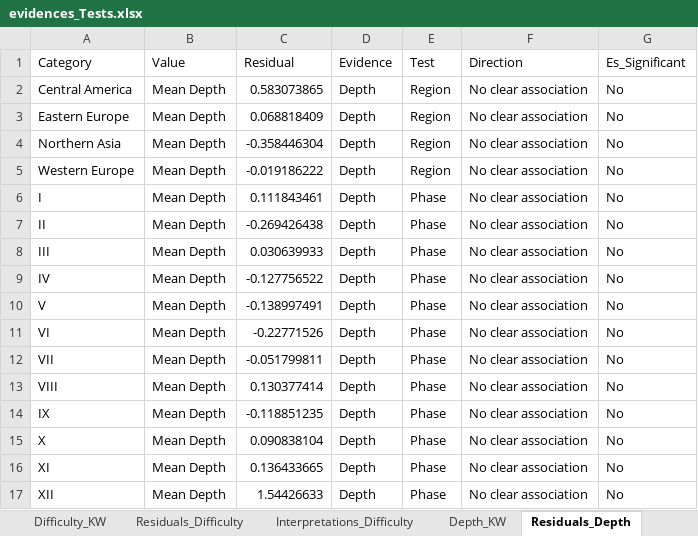
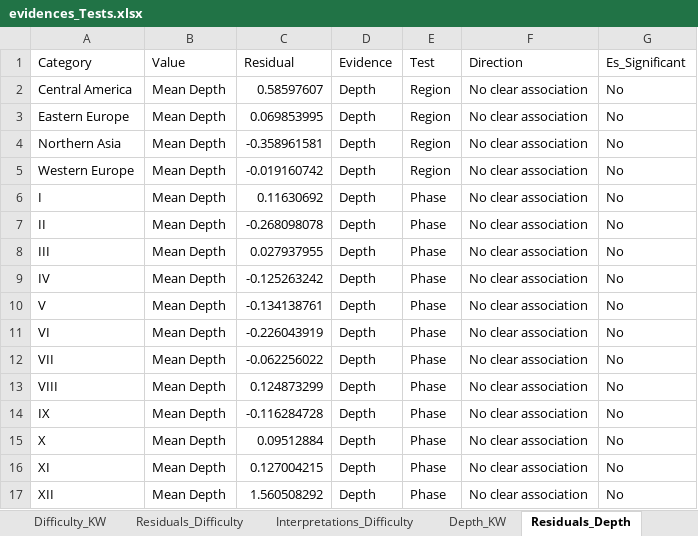
Before and after one commit to inakiintxaurbe/Pleistocene_Human_Use_Of_Caves, an Excel workbook: outputs/evidences_Tests.xlsx, sheet Residuals_Depth, drawn as a sheet; values as stored, in another font and other column widths than the file's, no borders; the diff names each change by its address in the sheet, - before the commit and + after, or states it on an @@ line.

```diff
--- a/outputs/evidences_Tests.xlsx (sheet Residuals_Depth)
+++ b/outputs/evidences_Tests.xlsx (sheet Residuals_Depth)
-C2 (Residual): 0.583073865
+C2 (Residual): 0.58597607
-C3 (Residual): 0.068818409
+C3 (Residual): 0.069853995
-C4 (Residual): -0.358446304
+C4 (Residual): -0.358961581
-C5 (Residual): -0.019186222
+C5 (Residual): -0.019160742
-C6 (Residual): 0.111843461
+C6 (Residual): 0.11630692
-C7 (Residual): -0.269426438
+C7 (Residual): -0.268098078
-C8 (Residual): 0.030639933
+C8 (Residual): 0.027937955
-C9 (Residual): -0.127756522
+C9 (Residual): -0.125263242
-C10 (Residual): -0.138997491
+C10 (Residual): -0.134138761
-C11 (Residual): -0.22771526
+C11 (Residual): -0.226043919
-C12 (Residual): -0.051799811
+C12 (Residual): -0.062256022
-C13 (Residual): 0.130377414
+C13 (Residual): 0.124873299
-C14 (Residual): -0.118851235
+C14 (Residual): -0.116284728
-C15 (Residual): 0.090838104
+C15 (Residual): 0.09512884
-C16 (Residual): 0.136433665
+C16 (Residual): 0.127004215
-C17 (Residual): 1.54426633
+C17 (Residual): 1.560508292
```
Also changed, not shown: sheet detailed_residuals, sheet Residuals_Difficulty, sheet Chi2_Results, sheet Interpretations_presence, sheet Difficulty_Chi2, sheet Difficulty_KW, 2 more sheets, outputs/Datings_results.xlsx, outputs/evidences_Tests_Bayesian_Only.xlsx.
